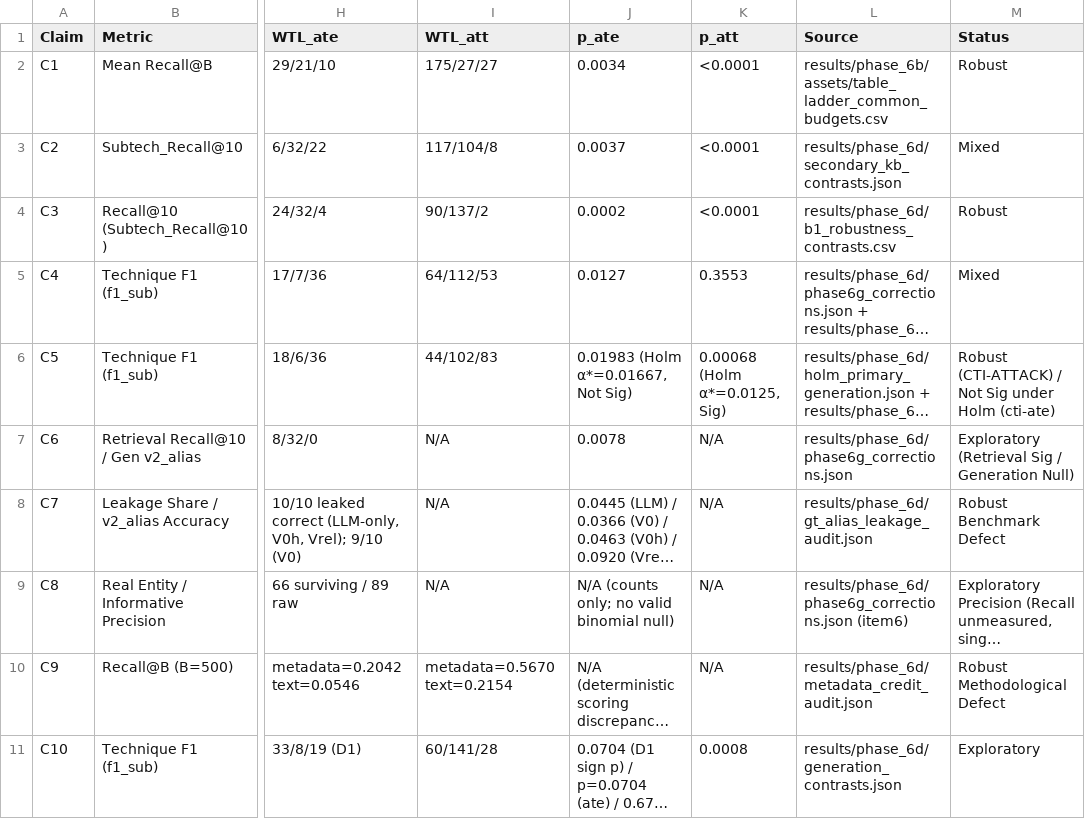
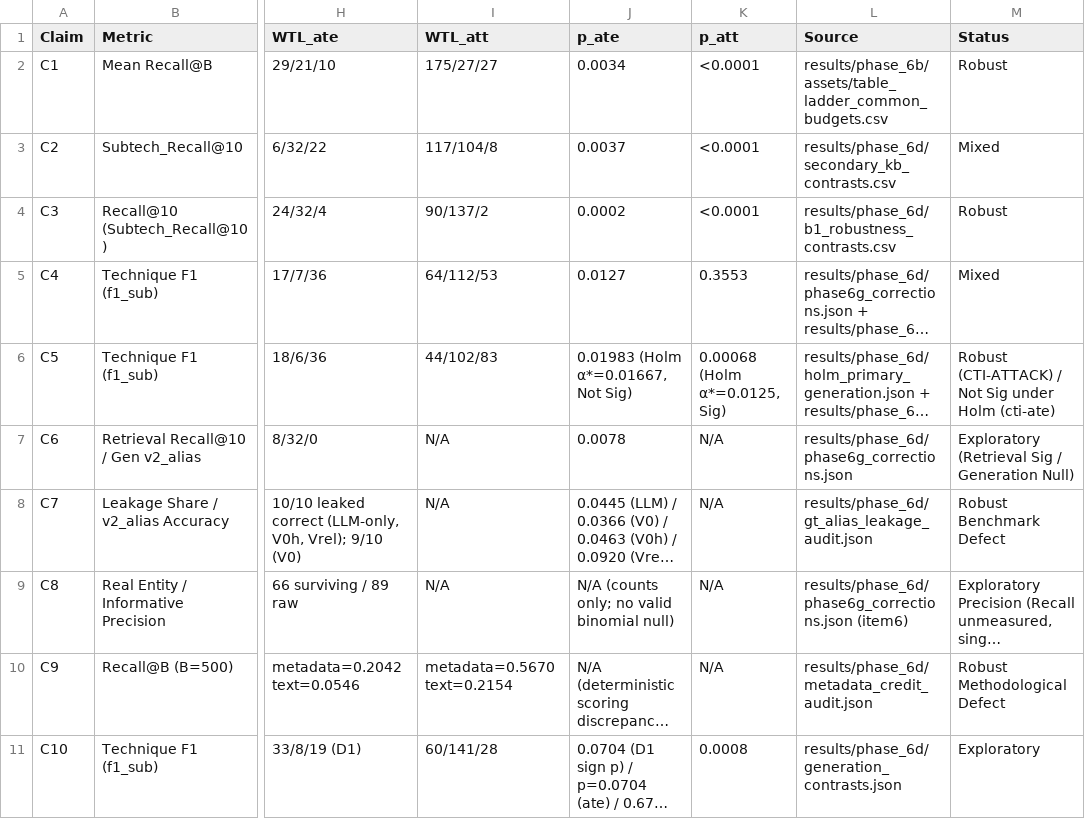
Before and after one commit to rohanreddy3/RAGIntel, a CSV file: results_for_report/data/T3_main_results.csv, drawn as a sheet; only a part is shown, gaps mark what is left out; long unchanged cells end in …; the diff names each change by its address in the sheet, - before the commit and + after, or states it on an @@ line.

```diff
--- a/results_for_report/data/T3_main_results.csv
+++ b/results_for_report/data/T3_main_results.csv
-L3 (Source): results/phase_6d/secondary_kb_contrasts.json
+L3 (Source): results/phase_6d/secondary_kb_contrasts.csv
```
Also changed, not shown: results_for_report/data/F1_hygiene_effect.csv, results_for_report/data/claims_master.csv, 16 other files.
